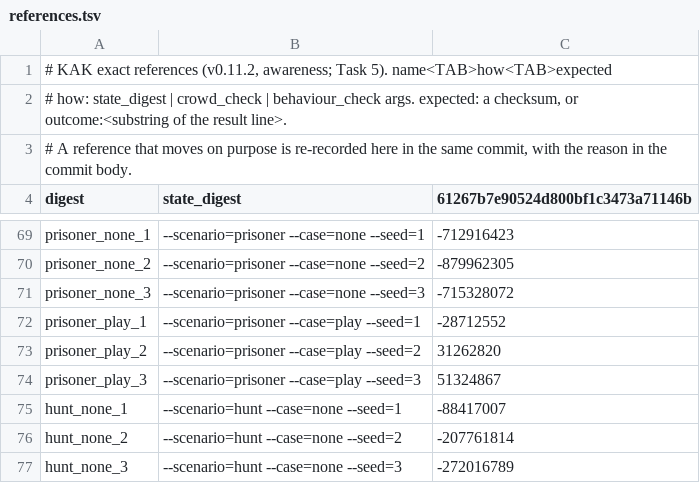
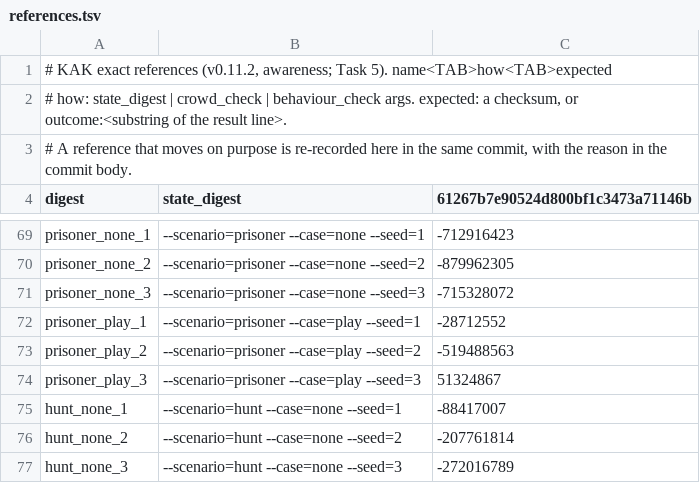
Before and after one commit to audoraemon/vfxProve, a TSV file: tools/dev/refs/references.tsv, drawn as a sheet; only a part is shown, gaps mark what is left out.

```diff
--- a/tools/dev/refs/references.tsv
+++ b/tools/dev/refs/references.tsv
@@ -72,3 +72,3 @@ prisoner_none_3	--scenario=prisoner --case=none --seed=3	-715328072
 prisoner_play_1	--scenario=prisoner --case=play --seed=1	-28712552
-prisoner_play_2	--scenario=prisoner --case=play --seed=2	31262820
+prisoner_play_2	--scenario=prisoner --case=play --seed=2	-519488563
 prisoner_play_3	--scenario=prisoner --case=play --seed=3	51324867
```
